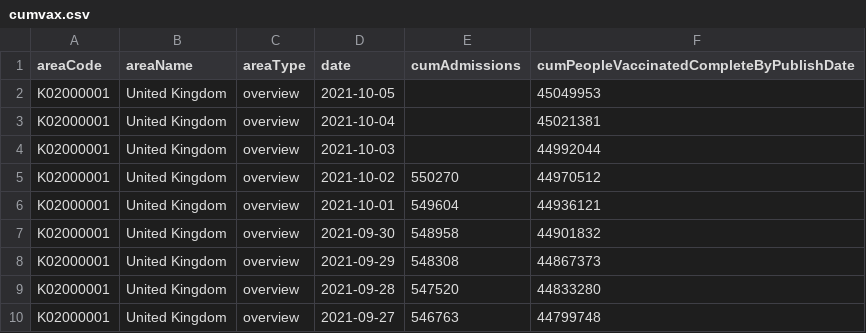
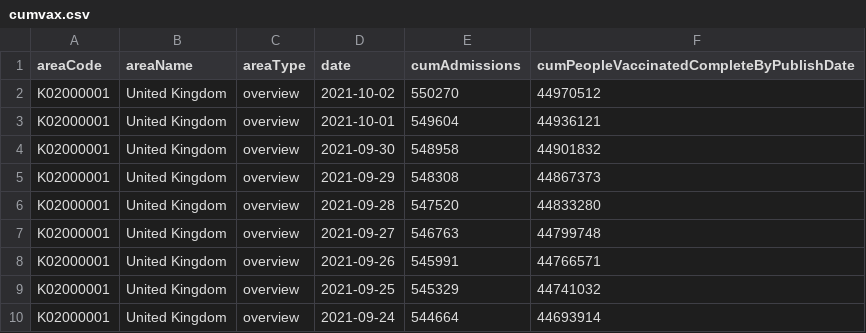
Before and after one commit to jamiebbb/castelnau_connect.io, a CSV file: cumvax.csv, drawn as a sheet; only a part is shown; the shorter side is filled out with more unchanged rows; the diff names each change by its address in the sheet, - before the commit and + after, or states it on an @@ line.

Commit message:
Update cumvax.csv

```diff
--- a/cumvax.csv
+++ b/cumvax.csv
-row 2: K02000001 | United Kingdom | overview | 2021-10-05 |  | 45049953
-row 3: K02000001 | United Kingdom | overview | 2021-10-04 |  | 45021381
-row 4: K02000001 | United Kingdom | overview | 2021-10-03 |  | 44992044
```
